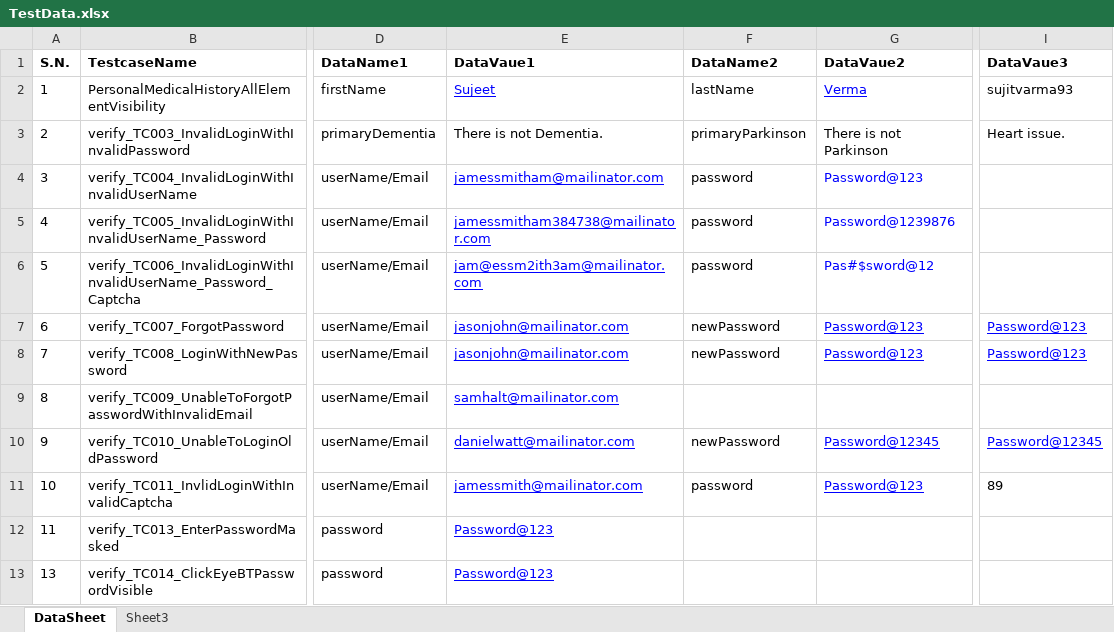
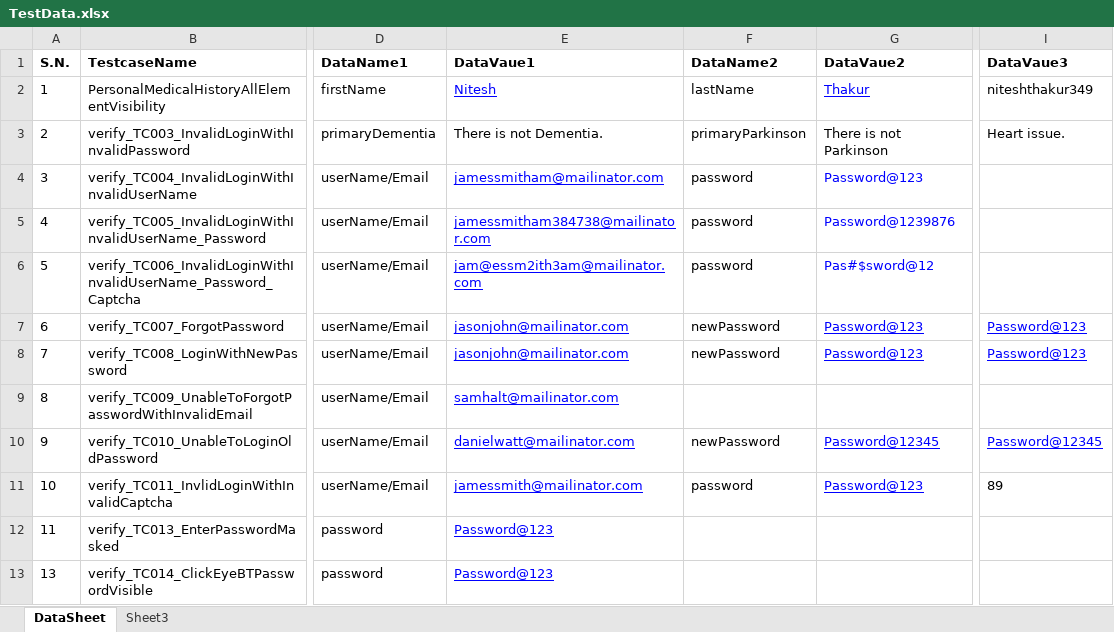
Before and after one commit to AgingOptions-com/AgingOptionsNew, an Excel workbook: agingoptions/src/main/resources/TestData.xlsx, sheet DataSheet, drawn as a sheet; only a part is shown, gaps mark what is left out; values as stored, in another font and other column widths than the file's, no borders; the diff names each change by its address in the sheet, - before the commit and + after, or states it on an @@ line.

Commit message:
added the Medication & Supplements test cases with married user

```diff
--- a/agingoptions/src/main/resources/TestData.xlsx (sheet DataSheet)
+++ b/agingoptions/src/main/resources/TestData.xlsx (sheet DataSheet)
-E2 (DataVaue1): Sujeet
+E2 (DataVaue1): Nitesh
-G2 (DataVaue2): Verma
+G2 (DataVaue2): Thakur
-I2 (DataVaue3): sujitvarma93
+I2 (DataVaue3): niteshthakur349
```
Also changed, not shown: 46 other files.
